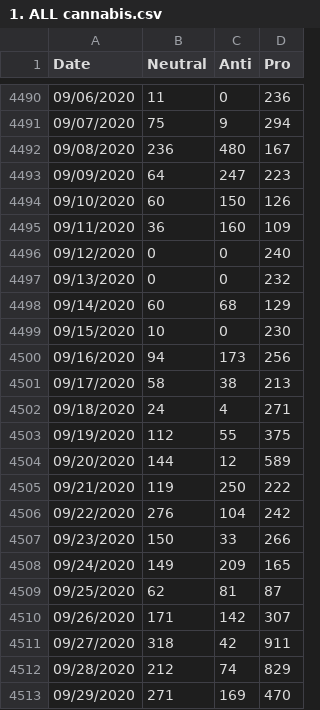
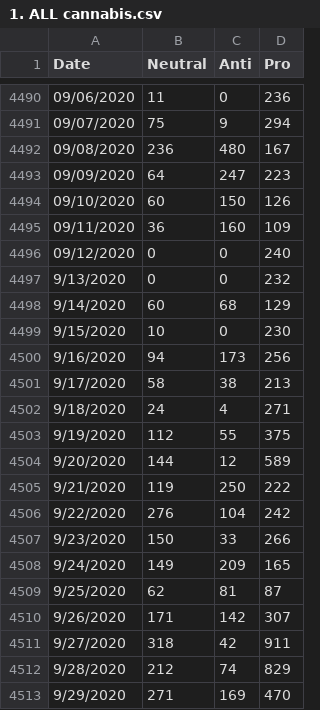
Before and after one commit to haututu/cannabis_twitter_study, a CSV file: 1. ALL cannabis.csv, drawn as a sheet; only a part is shown, gaps mark what is left out.

Commit message:
Updating data

```diff
--- a/1. ALL cannabis.csv
+++ b/1. ALL cannabis.csv
@@ -4496,18 +4496,18 @@ Date,Neutral,Anti,Pro
 09/12/2020,0,0,240
-09/13/2020,0,0,232
-09/14/2020,60,68,129
-09/15/2020,10,0,230
-09/16/2020,94,173,256
-09/17/2020,58,38,213
-09/18/2020,24,4,271
-09/19/2020,112,55,375
-09/20/2020,144,12,589
-09/21/2020,119,250,222
-09/22/2020,276,104,242
-09/23/2020,150,33,266
-09/24/2020,149,209,165
-09/25/2020,62,81,87
-09/26/2020,171,142,307
-09/27/2020,318,42,911
-09/28/2020,212,74,829
-09/29/2020,271,169,470
+9/13/2020,0,0,232
+9/14/2020,60,68,129
+9/15/2020,10,0,230
+9/16/2020,94,173,256
+9/17/2020,58,38,213
+9/18/2020,24,4,271
+9/19/2020,112,55,375
+9/20/2020,144,12,589
+9/21/2020,119,250,222
+9/22/2020,276,104,242
+9/23/2020,150,33,266
+9/24/2020,149,209,165
+9/25/2020,62,81,87
+9/26/2020,171,142,307
+9/27/2020,318,42,911
+9/28/2020,212,74,829
+9/29/2020,271,169,470
```
Also changed, not shown: 2. Cannabis - Unique.csv, 3. ALL Referendum.csv, 1 other file.
